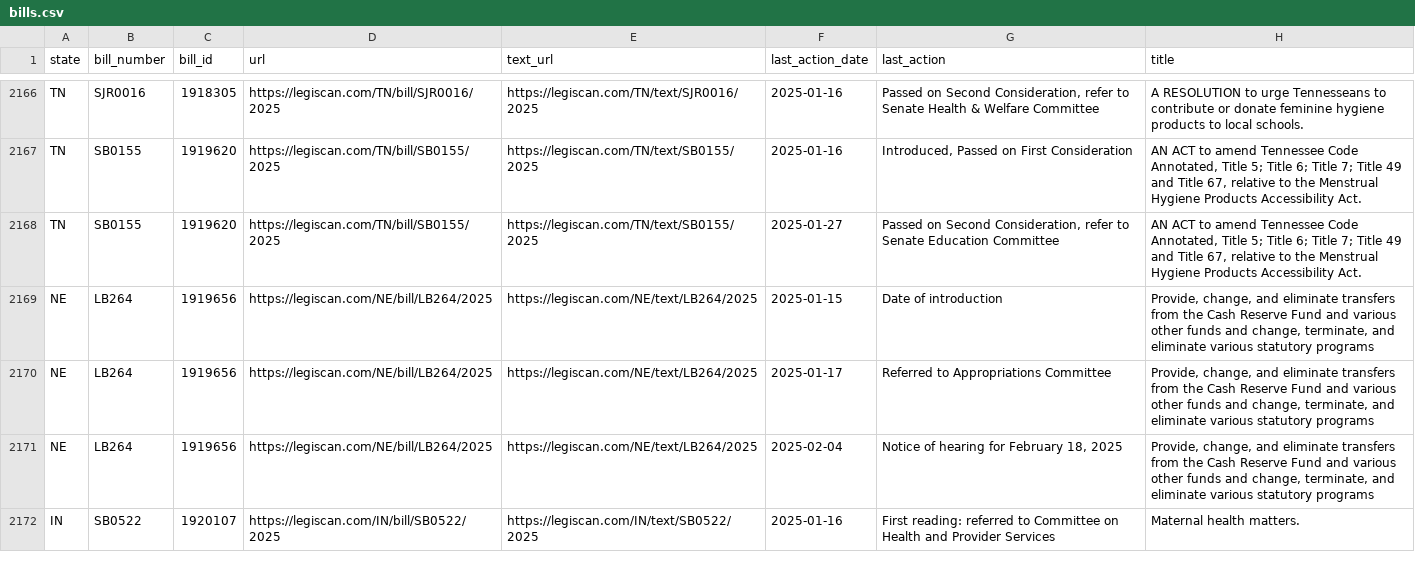
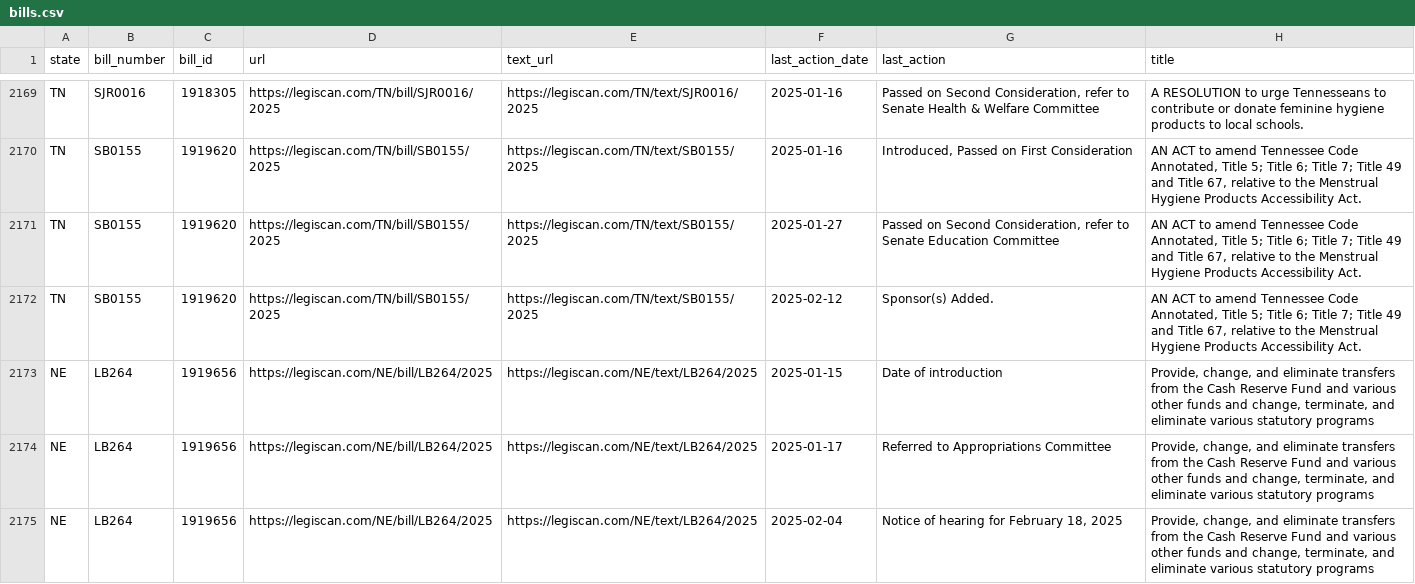
Before and after one commit to edmundmiller/periodic_legislation, a CSV file: sources/legiscan/bills.csv, drawn as a sheet; only a part is shown, gaps mark what is left out; the shorter side is filled out with more unchanged rows; the diff covers the shown part only; the diff names each change by its address in the sheet, - before the commit and + after, or states it on an @@ line.

```diff
--- a/sources/legiscan/bills.csv
+++ b/sources/legiscan/bills.csv
+row 2172: TN | SB0155 | 1919620 | https://legiscan.com/TN/bill/SB0155/2025 | https://legiscan.com/TN/text/SB0155/2025 | 2025-02-12 | Sponsor(s) Added. | AN ACT to amend Tennessee Code Annotated, Title 5; Title 6; Title 7; Title 49 and Title 67, relative to the Menstrual Hygiene Products Accessibility Act.
```
Also changed, not shown: 20 added rows and 9 moved rows elsewhere in this file.
